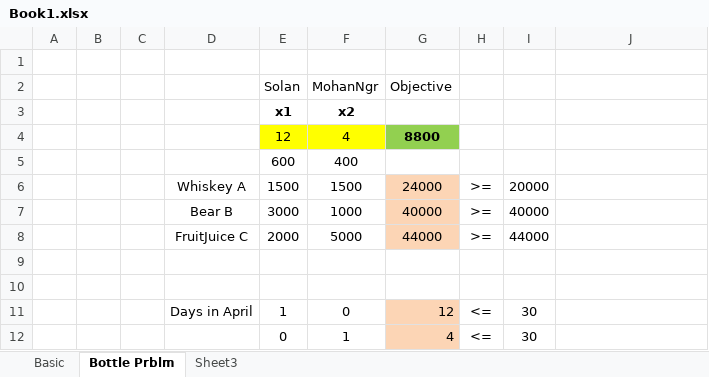
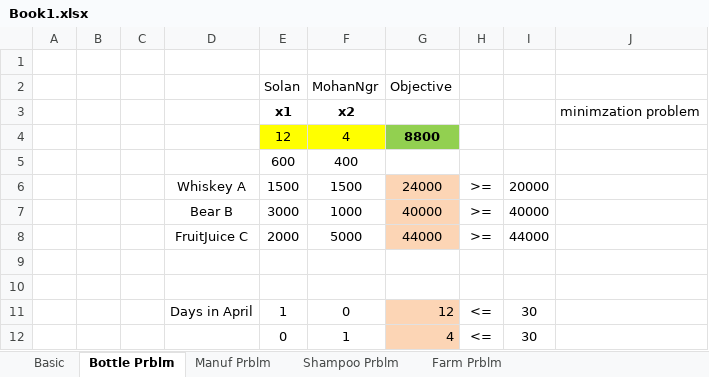
Before and after one commit to ChetanKnowIt/Advanced-Analytics, an Excel workbook: Day 6/LP Excel/Book1.xlsx, sheet Bottle Prblm, drawn as a sheet; values as stored, in another font and other column widths than the file's, no borders; the diff names each change by its address in the sheet, - before the commit and + after, or states it on an @@ line.

```diff
--- a/Day 6/LP Excel/Book1.xlsx (sheet Bottle Prblm)
+++ b/Day 6/LP Excel/Book1.xlsx (sheet Bottle Prblm)
-sheet tab: Sheet3
+sheet tab: Manuf Prblm
+sheet tab: Shampoo Prblm
+sheet tab: Farm Prblm
-J3: (empty)
+J3: minimzation problem
```
Also changed, not shown: sheet Manuf Prblm, 1 other file.
